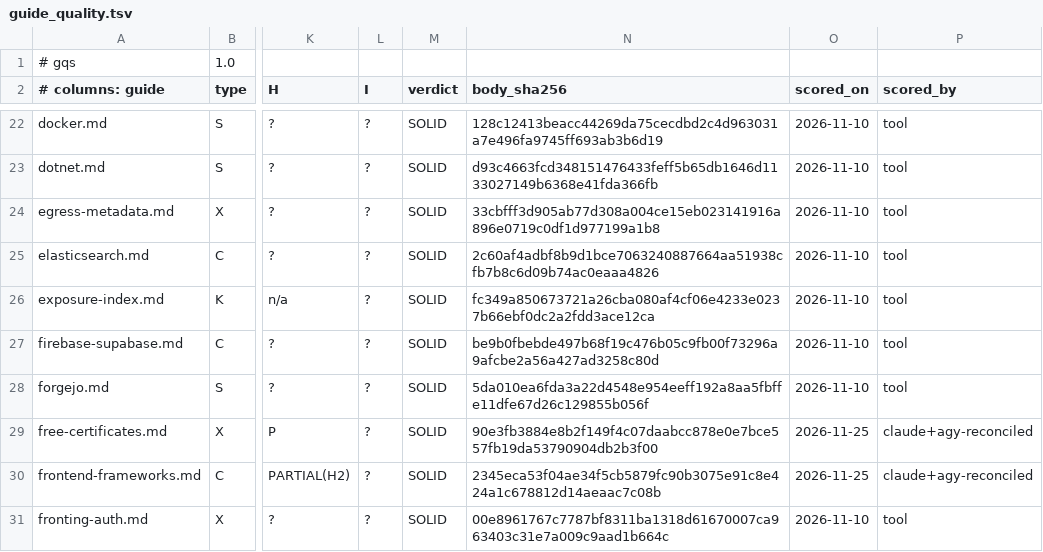
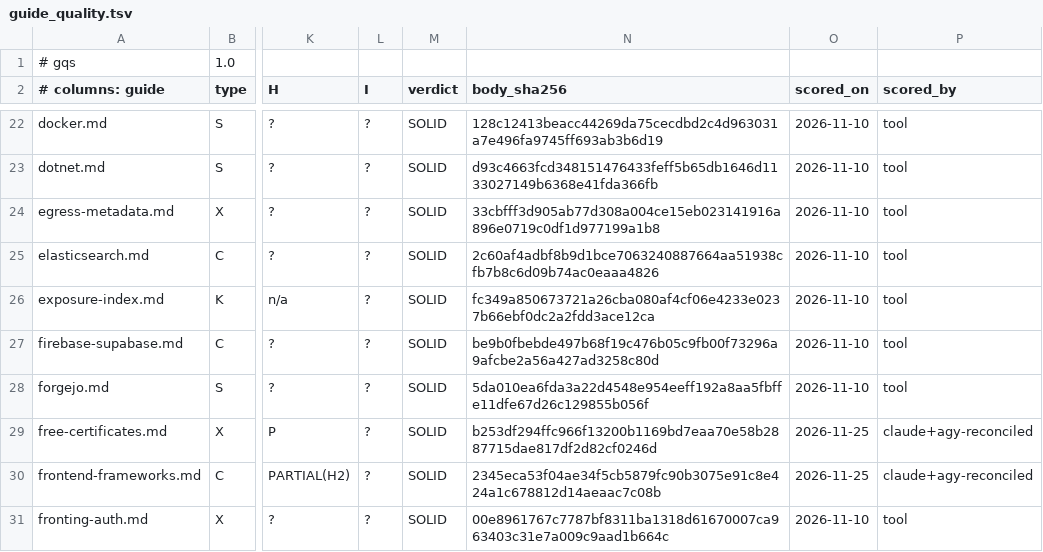
Before and after one commit to jposluns/secureconfig, a TSV file: tools/guide_quality.tsv, drawn as a sheet; only a part is shown, gaps mark what is left out; the diff names each change by its address in the sheet, - before the commit and + after, or states it on an @@ line.

```diff
--- a/tools/guide_quality.tsv
+++ b/tools/guide_quality.tsv
-N29 (body_sha256): 90e3fb3884e8b2f149f4c07daabcc878e0e7bce557fb19da53790904db2b3f00
+N29 (body_sha256): b253df294ffc966f13200b1169bd7eaa70e58b2887715dae817df2d82cf0246d
```
Also changed, not shown: 8 other files.
